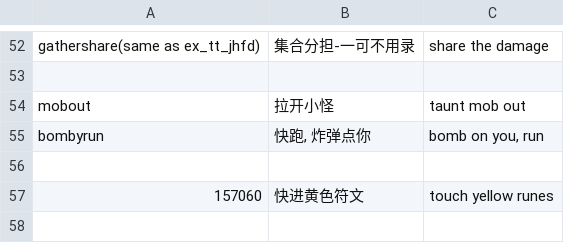
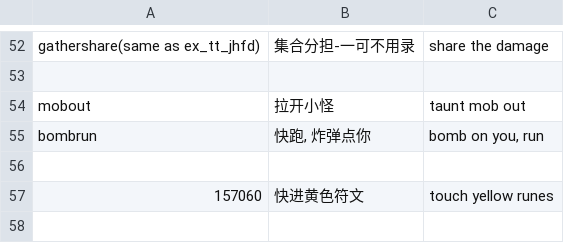
Before and after one commit to Mini-Dragon/DBM-VoicePack-Yike, a CSV file: voicelist.csv, drawn as a sheet; only a part is shown, gaps mark what is left out.

Commit message:
List update

```diff
--- a/voicelist.csv
+++ b/voicelist.csv
@@ -54,3 +54,3 @@ gathershare(same as ex_tt_jhfd),集合分担-一可不用录,share the damage
 mobout,拉开小怪,taunt mob out
-bombyrun,"快跑, 炸弹点你","bomb on you, run"
+bombrun,"快跑, 炸弹点你","bomb on you, run"
 
```
